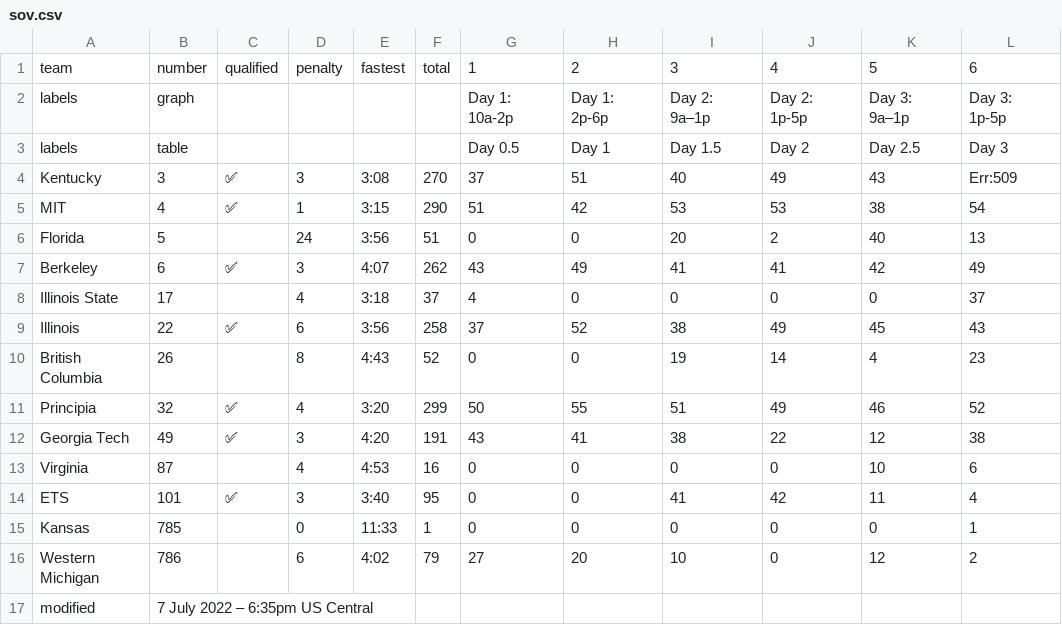
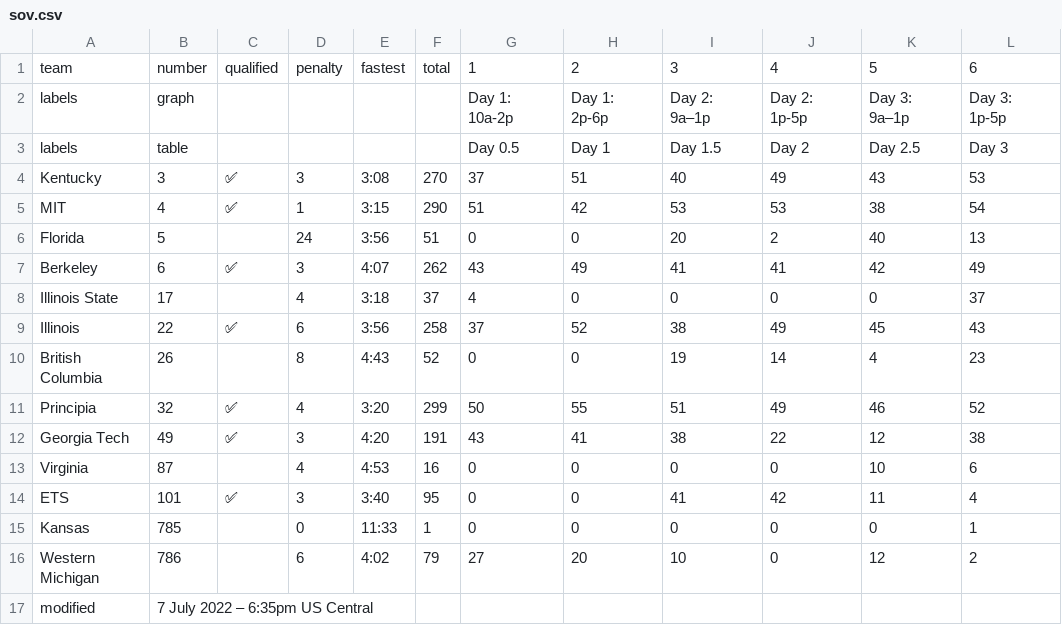
Before and after one commit to jtmullen/asc-fsgp-2022-results, a CSV file: _data/fsgp/sov.csv, drawn as a sheet.

Commit message:
Fix kentucky laps

```diff
--- a/_data/fsgp/sov.csv
+++ b/_data/fsgp/sov.csv
@@ -3,3 +3,3 @@ labels,graph,,,,,Day 1: 10a-2p,Day 1: 2p-6p,Day 2: 9a–1p,Day 2: 1p-5p,Day 3: 9
 labels,table,,,,,Day 0.5,Day 1,Day 1.5,Day 2,Day 2.5,Day 3
-Kentucky,3,✅,3,3:08,270,37,51,40,49,43,Err:509
+Kentucky,3,✅,3,3:08,270,37,51,40,49,43,53
 MIT,4,✅,1,3:15,290,51,42,53,53,38,54
```
